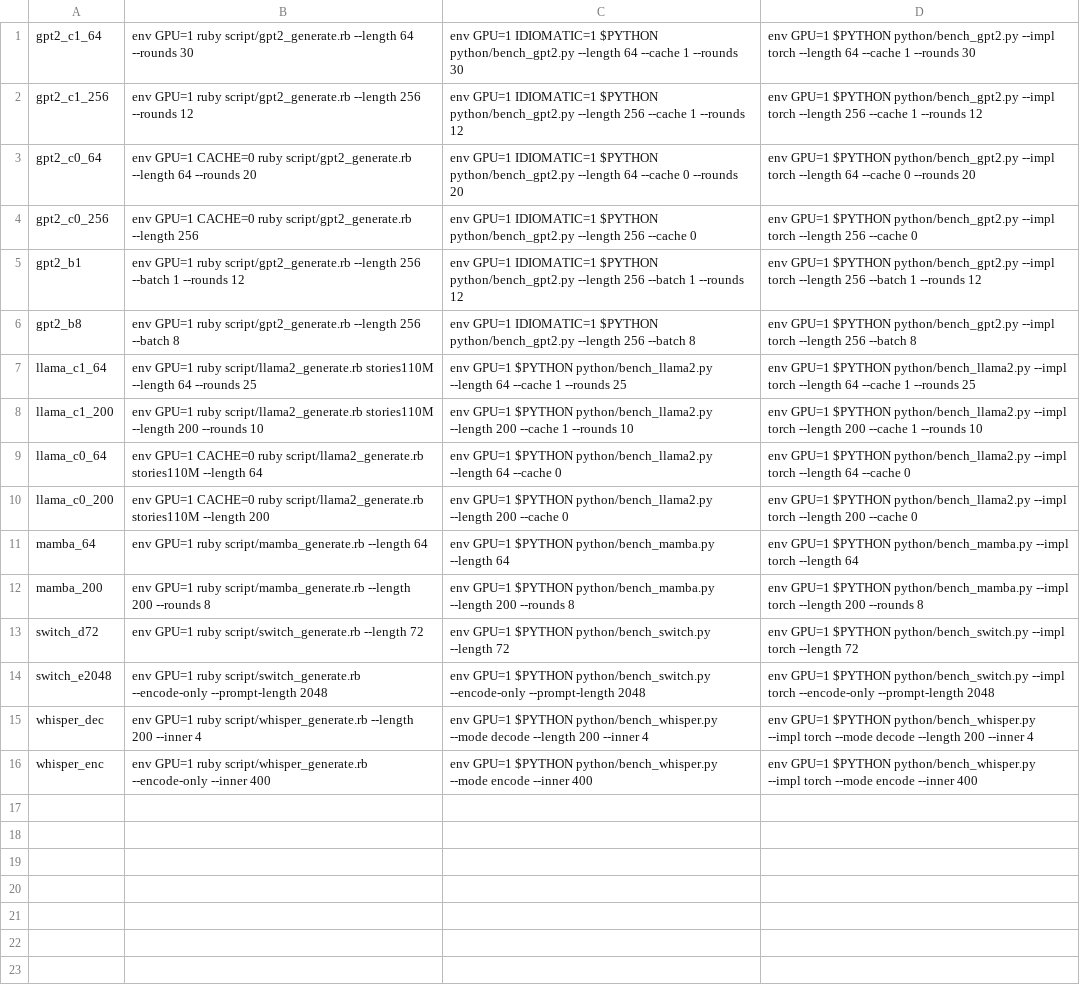
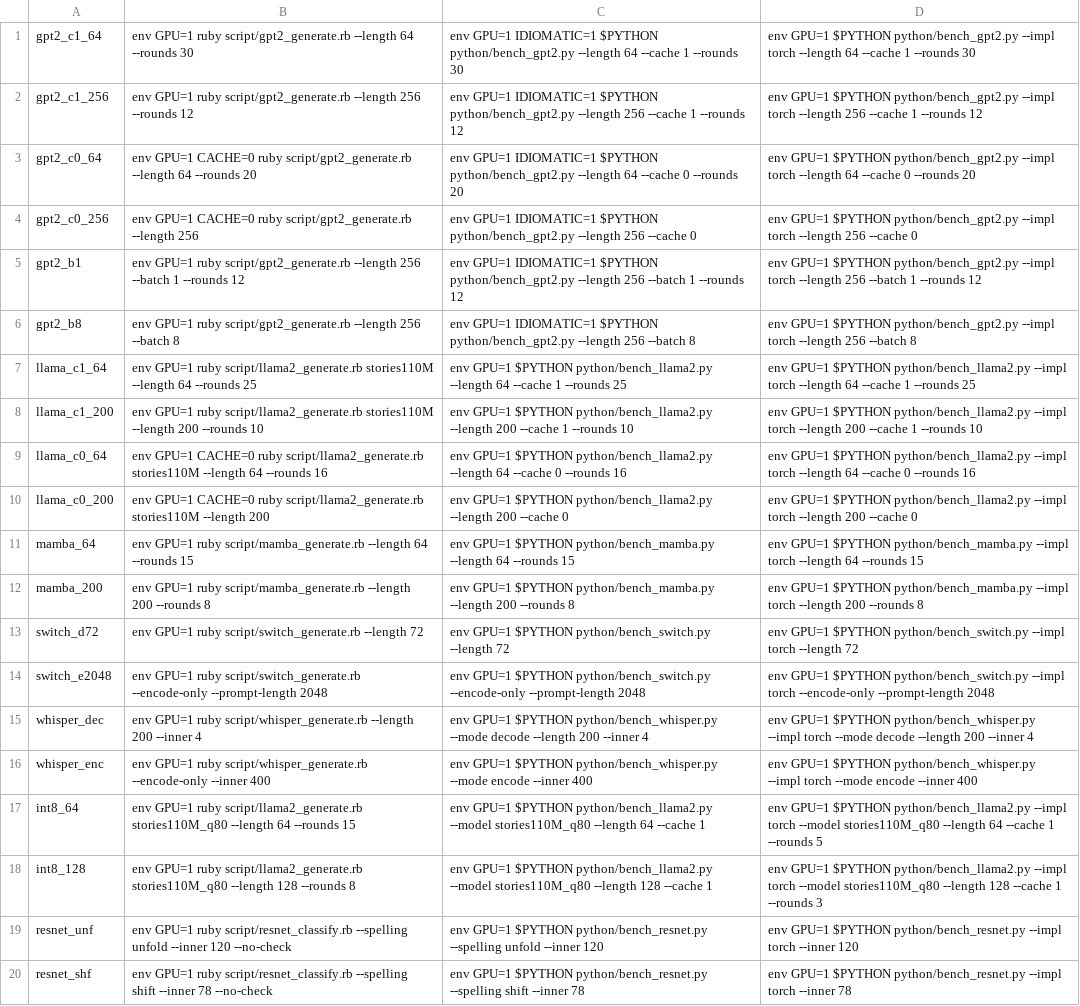
Before and after one commit to Watson1978/narray-llm, a TSV file: bench/three_impl.tsv, drawn as a sheet.

```diff
--- a/bench/three_impl.tsv
+++ b/bench/three_impl.tsv
@@ -8,5 +8,5 @@ llama_c1_64	env GPU=1 ruby script/llama2_generate.rb stories110M --length 64 --r
 llama_c1_200	env GPU=1 ruby script/llama2_generate.rb stories110M --length 200 --rounds 10	env GPU=1 $PYTHON python/bench_llama2.py --length 200 --cache 1 --rounds 10	env GPU=1 $PYTHON python/bench_llama2.py --impl torch --length 200 --cache 1 --rounds 10
-llama_c0_64	env GPU=1 CACHE=0 ruby script/llama2_generate.rb stories110M --length 64	env GPU=1 $PYTHON python/bench_llama2.py --length 64 --cache 0	env GPU=1 $PYTHON python/bench_llama2.py --impl torch --length 64 --cache 0
+llama_c0_64	env GPU=1 CACHE=0 ruby script/llama2_generate.rb stories110M --length 64 --rounds 16	env GPU=1 $PYTHON python/bench_llama2.py --length 64 --cache 0 --rounds 16	env GPU=1 $PYTHON python/bench_llama2.py --impl torch --length 64 --cache 0 --rounds 16
 llama_c0_200	env GPU=1 CACHE=0 ruby script/llama2_generate.rb stories110M --length 200	env GPU=1 $PYTHON python/bench_llama2.py --length 200 --cache 0	env GPU=1 $PYTHON python/bench_llama2.py --impl torch --length 200 --cache 0
-mamba_64	env GPU=1 ruby script/mamba_generate.rb --length 64	env GPU=1 $PYTHON python/bench_mamba.py --length 64	env GPU=1 $PYTHON python/bench_mamba.py --impl torch --length 64
+mamba_64	env GPU=1 ruby script/mamba_generate.rb --length 64 --rounds 15	env GPU=1 $PYTHON python/bench_mamba.py --length 64 --rounds 15	env GPU=1 $PYTHON python/bench_mamba.py --impl torch --length 64 --rounds 15
 mamba_200	env GPU=1 ruby script/mamba_generate.rb --length 200 --rounds 8	env GPU=1 $PYTHON python/bench_mamba.py --length 200 --rounds 8	env GPU=1 $PYTHON python/bench_mamba.py --impl torch --length 200 --rounds 8
@@ -16 +16,5 @@ whisper_dec	env GPU=1 ruby script/whisper_generate.rb --length 200 --inner 4	env
 whisper_enc	env GPU=1 ruby script/whisper_generate.rb --encode-only --inner 400	env GPU=1 $PYTHON python/bench_whisper.py --mode encode --inner 400	env GPU=1 $PYTHON python/bench_whisper.py --impl torch --mode encode --inner 400
+int8_64	env GPU=1 ruby script/llama2_generate.rb stories110M_q80 --length 64 --rounds 15	env GPU=1 $PYTHON python/bench_llama2.py --model stories110M_q80 --length 64 --cache 1	env GPU=1 $PYTHON python/bench_llama2.py --impl torch --model stories110M_q80 --length 64 --cache 1 --rounds 5
+int8_128	env GPU=1 ruby script/llama2_generate.rb stories110M_q80 --length 128 --rounds 8	env GPU=1 $PYTHON python/bench_llama2.py --model stories110M_q80 --length 128 --cache 1	env GPU=1 $PYTHON python/bench_llama2.py --impl torch --model stories110M_q80 --length 128 --cache 1 --rounds 3
+resnet_unf	env GPU=1 ruby script/resnet_classify.rb --spelling unfold --inner 120 --no-check	env GPU=1 $PYTHON python/bench_resnet.py --spelling unfold --inner 120	env GPU=1 $PYTHON python/bench_resnet.py --impl torch --inner 120
+resnet_shf	env GPU=1 ruby script/resnet_classify.rb --spelling shift --inner 78 --no-check	env GPU=1 $PYTHON python/bench_resnet.py --spelling shift --inner 78	env GPU=1 $PYTHON python/bench_resnet.py --impl torch --inner 78
```
Also changed, not shown: 4 other files.
